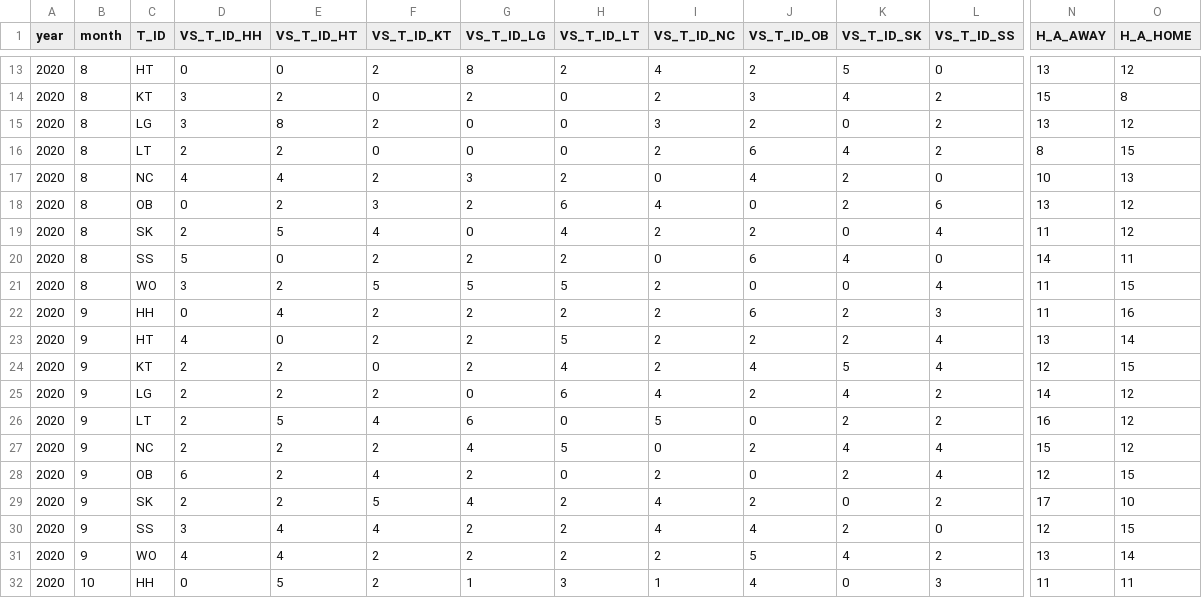
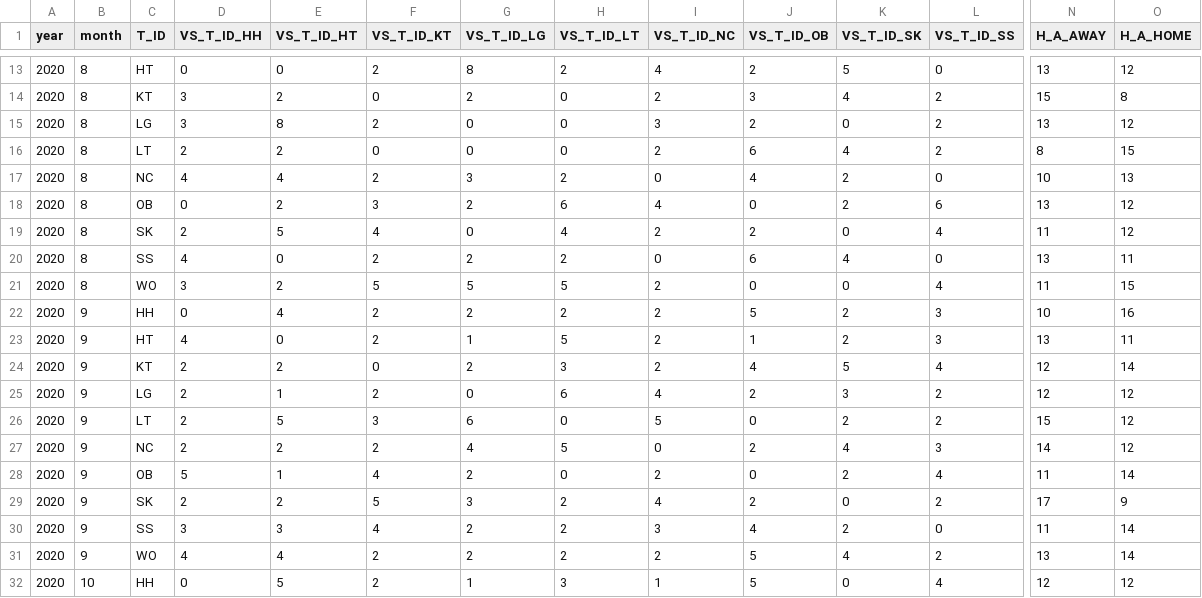
Before and after one commit to cheris8/Baseball_ChilliShrimp, a CSV file: data/schedule_left.csv, drawn as a sheet; only a part is shown, gaps mark what is left out; the diff covers the shown part only; the diff names each change by its address in the sheet, - before the commit and + after, or states it on an @@ line.

```diff
--- a/data/schedule_left.csv
+++ b/data/schedule_left.csv
-D20 (VS_T_ID_HH): 5
+D20 (VS_T_ID_HH): 4
-N20 (H_A_AWAY): 14
+N20 (H_A_AWAY): 13
-J22 (VS_T_ID_OB): 6
+J22 (VS_T_ID_OB): 5
-N22 (H_A_AWAY): 11
+N22 (H_A_AWAY): 10
-G23 (VS_T_ID_LG): 2
+G23 (VS_T_ID_LG): 1
-J23 (VS_T_ID_OB): 2
+J23 (VS_T_ID_OB): 1
-L23 (VS_T_ID_SS): 4
+L23 (VS_T_ID_SS): 3
-O23 (H_A_HOME): 14
+O23 (H_A_HOME): 11
-H24 (VS_T_ID_LT): 4
+H24 (VS_T_ID_LT): 3
-O24 (H_A_HOME): 15
+O24 (H_A_HOME): 14
-E25 (VS_T_ID_HT): 2
+E25 (VS_T_ID_HT): 1
-K25 (VS_T_ID_SK): 4
+K25 (VS_T_ID_SK): 3
-N25 (H_A_AWAY): 14
+N25 (H_A_AWAY): 12
-F26 (VS_T_ID_KT): 4
+F26 (VS_T_ID_KT): 3
-N26 (H_A_AWAY): 16
+N26 (H_A_AWAY): 15
-L27 (VS_T_ID_SS): 4
+L27 (VS_T_ID_SS): 3
-N27 (H_A_AWAY): 15
+N27 (H_A_AWAY): 14
-D28 (VS_T_ID_HH): 6
+D28 (VS_T_ID_HH): 5
-E28 (VS_T_ID_HT): 2
+E28 (VS_T_ID_HT): 1
-N28 (H_A_AWAY): 12
+N28 (H_A_AWAY): 11
-O28 (H_A_HOME): 15
+O28 (H_A_HOME): 14
-G29 (VS_T_ID_LG): 4
+G29 (VS_T_ID_LG): 3
-O29 (H_A_HOME): 10
+O29 (H_A_HOME): 9
-E30 (VS_T_ID_HT): 4
+E30 (VS_T_ID_HT): 3
-I30 (VS_T_ID_NC): 4
+I30 (VS_T_ID_NC): 3
-N30 (H_A_AWAY): 12
+N30 (H_A_AWAY): 11
-O30 (H_A_HOME): 15
+O30 (H_A_HOME): 14
-J32 (VS_T_ID_OB): 4
+J32 (VS_T_ID_OB): 5
-L32 (VS_T_ID_SS): 3
+L32 (VS_T_ID_SS): 4
-N32 (H_A_AWAY): 11
+N32 (H_A_AWAY): 12
-O32 (H_A_HOME): 11
+O32 (H_A_HOME): 12
```
Also changed, not shown: 106 edited cells elsewhere in this file, data/before_0719.csv, data/before_h_a.csv, 12 other files.
